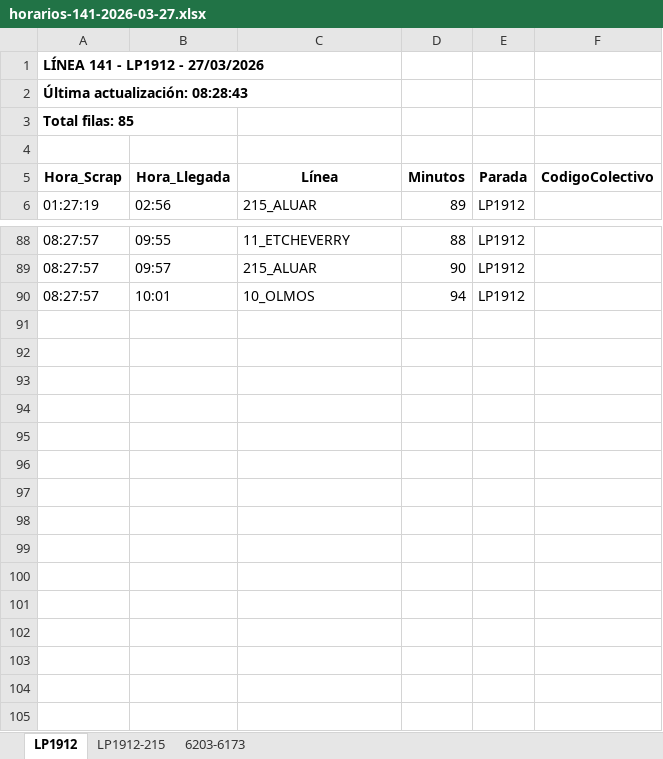
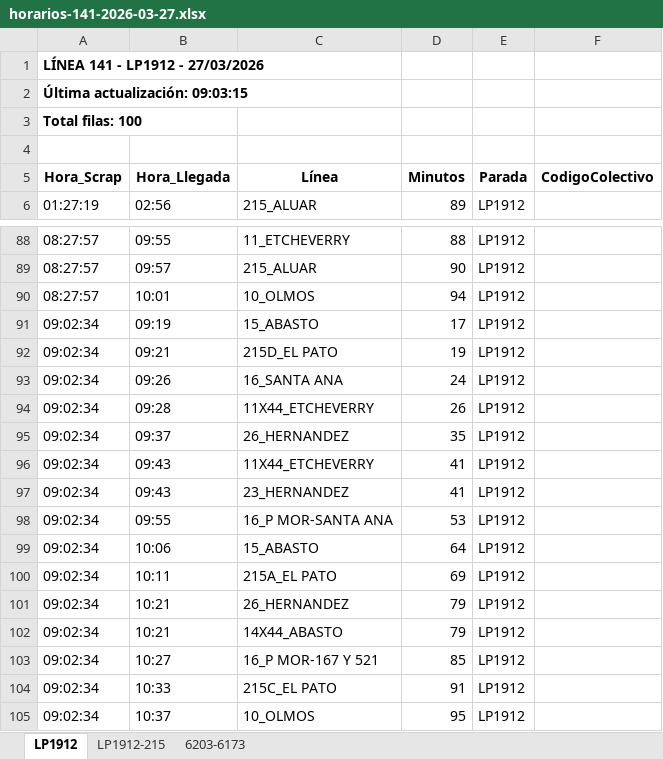
Before and after one commit to palomac00/recolector-colectivos, an Excel workbook: data/horarios-141-2026-03-27.xlsx, sheet LP1912, drawn as a sheet; only a part is shown, gaps mark what is left out; values as stored, in another font and other column widths than the file's, no borders; the diff names each change by its address in the sheet, - before the commit and + after, or states it on an @@ line.

```diff
--- a/data/horarios-141-2026-03-27.xlsx (sheet LP1912)
+++ b/data/horarios-141-2026-03-27.xlsx (sheet LP1912)
-A2 (Hora_Scrap): Última actualización: 08:28:43
+A2 (Hora_Scrap): Última actualización: 09:03:15
-A3 (Hora_Scrap): Total filas: 85
+A3 (Hora_Scrap): Total filas: 100
+row 91: 09:02:34 | 09:19 | 15_ABASTO | 17 | LP1912
+row 92: 09:02:34 | 09:21 | 215D_EL PATO | 19 | LP1912
+row 93: 09:02:34 | 09:26 | 16_SANTA ANA | 24 | LP1912
+row 94: 09:02:34 | 09:28 | 11X44_ETCHEVERRY | 26 | LP1912
+row 95: 09:02:34 | 09:37 | 26_HERNANDEZ | 35 | LP1912
+row 96: 09:02:34 | 09:43 | 11X44_ETCHEVERRY | 41 | LP1912
+row 97: 09:02:34 | 09:43 | 23_HERNANDEZ | 41 | LP1912
+row 98: 09:02:34 | 09:55 | 16_P MOR-SANTA ANA | 53 | LP1912
+row 99: 09:02:34 | 10:06 | 15_ABASTO | 64 | LP1912
+row 100: 09:02:34 | 10:11 | 215A_EL PATO | 69 | LP1912
+row 101: 09:02:34 | 10:21 | 26_HERNANDEZ | 79 | LP1912
+row 102: 09:02:34 | 10:21 | 14X44_ABASTO | 79 | LP1912
+row 103: 09:02:34 | 10:27 | 16_P MOR-167 Y 521 | 85 | LP1912
+row 104: 09:02:34 | 10:33 | 215C_EL PATO | 91 | LP1912
+row 105: 09:02:34 | 10:37 | 10_OLMOS | 95 | LP1912
```
Also changed, not shown: sheet LP1912-215, sheet 6203-6173, 2 other files.
